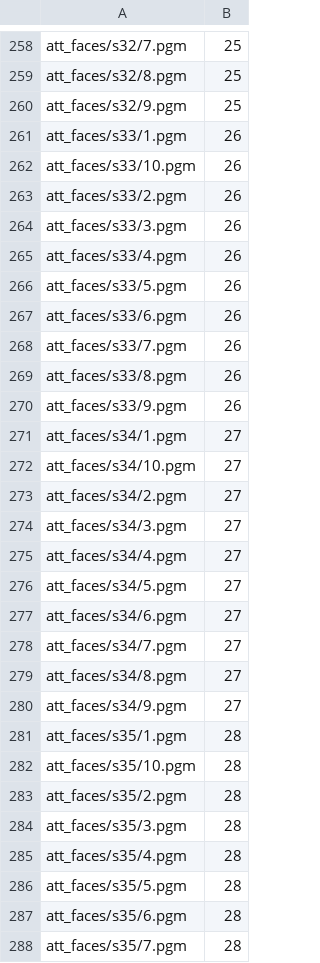
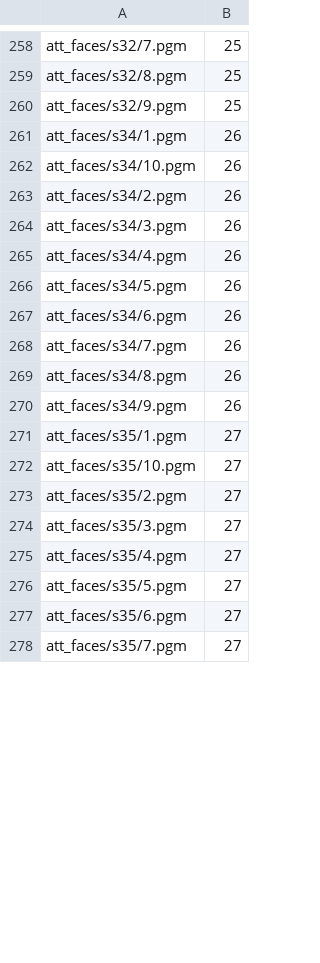
Before and after one commit to ridoy/visage, a CSV file: server/faces.csv, drawn as a sheet; only a part is shown, gaps mark what is left out; the diff covers the shown part only.

```diff
--- a/server/faces.csv
+++ b/server/faces.csv
@@ -260,29 +260,19 @@ att_faces/s32/8.pgm;25
 att_faces/s32/9.pgm;25
-att_faces/s33/1.pgm;26
-att_faces/s33/10.pgm;26
-att_faces/s33/2.pgm;26
-att_faces/s33/3.pgm;26
-att_faces/s33/4.pgm;26
-att_faces/s33/5.pgm;26
-att_faces/s33/6.pgm;26
-att_faces/s33/7.pgm;26
-att_faces/s33/8.pgm;26
-att_faces/s33/9.pgm;26
-att_faces/s34/1.pgm;27
-att_faces/s34/10.pgm;27
-att_faces/s34/2.pgm;27
-att_faces/s34/3.pgm;27
-att_faces/s34/4.pgm;27
-att_faces/s34/5.pgm;27
-att_faces/s34/6.pgm;27
-att_faces/s34/7.pgm;27
-att_faces/s34/8.pgm;27
-att_faces/s34/9.pgm;27
-att_faces/s35/1.pgm;28
-att_faces/s35/10.pgm;28
-att_faces/s35/2.pgm;28
-att_faces/s35/3.pgm;28
-att_faces/s35/4.pgm;28
-att_faces/s35/5.pgm;28
-att_faces/s35/6.pgm;28
-att_faces/s35/7.pgm;28
+att_faces/s34/1.pgm;26
+att_faces/s34/10.pgm;26
+att_faces/s34/2.pgm;26
+att_faces/s34/3.pgm;26
+att_faces/s34/4.pgm;26
+att_faces/s34/5.pgm;26
+att_faces/s34/6.pgm;26
+att_faces/s34/7.pgm;26
+att_faces/s34/8.pgm;26
+att_faces/s34/9.pgm;26
+att_faces/s35/1.pgm;27
+att_faces/s35/10.pgm;27
+att_faces/s35/2.pgm;27
+att_faces/s35/3.pgm;27
+att_faces/s35/4.pgm;27
+att_faces/s35/5.pgm;27
+att_faces/s35/6.pgm;27
+att_faces/s35/7.pgm;27
```
Also changed, not shown: 139 edited cells elsewhere in this file, 12 other files.
